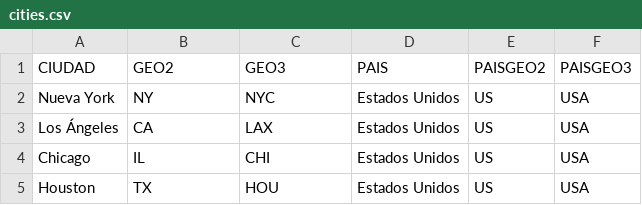
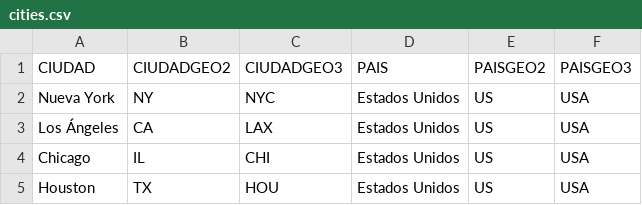
Before and after one commit to SGiraldoZ/nube_analitica, a CSV file: cities.csv, drawn as a sheet; only a part is shown.

Commit message:
Fix cities headers

```diff
--- a/cities.csv
+++ b/cities.csv
@@ -1,2 +1,2 @@
-CIUDAD,GEO2,GEO3,PAIS,PAISGEO2,PAISGEO3
+CIUDAD,CIUDADGEO2,CIUDADGEO3,PAIS,PAISGEO2,PAISGEO3
 Nueva York,NY,NYC,Estados Unidos,US,USA
```
